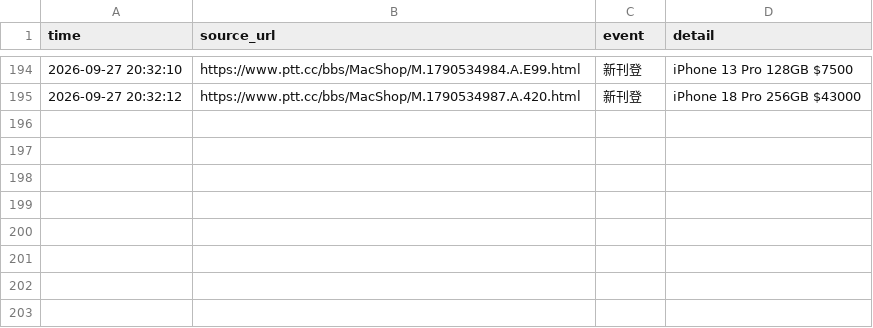
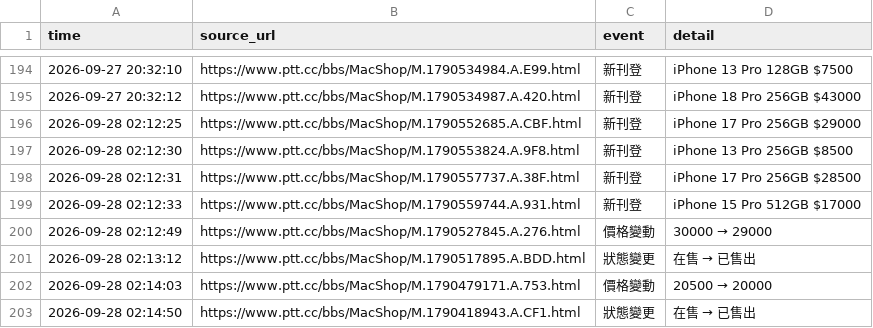
Before and after one commit to iPliny/ptt-iphone-tracker, a CSV file: data/events.csv, drawn as a sheet; only a part is shown, gaps mark what is left out.

```diff
--- a/data/events.csv
+++ b/data/events.csv
@@ -195 +195,9 @@
 2026-09-27 20:32:12,https://www.ptt.cc/bbs/MacShop/M.1790534987.A.420.html,新刊登,iPhone 18 Pro 256GB $43000
+2026-09-28 02:12:25,https://www.ptt.cc/bbs/MacShop/M.1790552685.A.CBF.html,新刊登,iPhone 17 Pro 256GB $29000
+2026-09-28 02:12:30,https://www.ptt.cc/bbs/MacShop/M.1790553824.A.9F8.html,新刊登,iPhone 13 Pro 256GB $8500
+2026-09-28 02:12:31,https://www.ptt.cc/bbs/MacShop/M.1790557737.A.38F.html,新刊登,iPhone 17 Pro 256GB $28500
+2026-09-28 02:12:33,https://www.ptt.cc/bbs/MacShop/M.1790559744.A.931.html,新刊登,iPhone 15 Pro 512GB $17000
+2026-09-28 02:12:49,https://www.ptt.cc/bbs/MacShop/M.1790527845.A.276.html,價格變動,30000 → 29000
+2026-09-28 02:13:12,https://www.ptt.cc/bbs/MacShop/M.1790517895.A.BDD.html,狀態變更,在售 → 已售出
+2026-09-28 02:14:03,https://www.ptt.cc/bbs/MacShop/M.1790479171.A.753.html,價格變動,20500 → 20000
+2026-09-28 02:14:50,https://www.ptt.cc/bbs/MacShop/M.1790418943.A.CF1.html,狀態變更,在售 → 已售出
```
Also changed, not shown: data/listings.csv, data/market_summary.csv.
